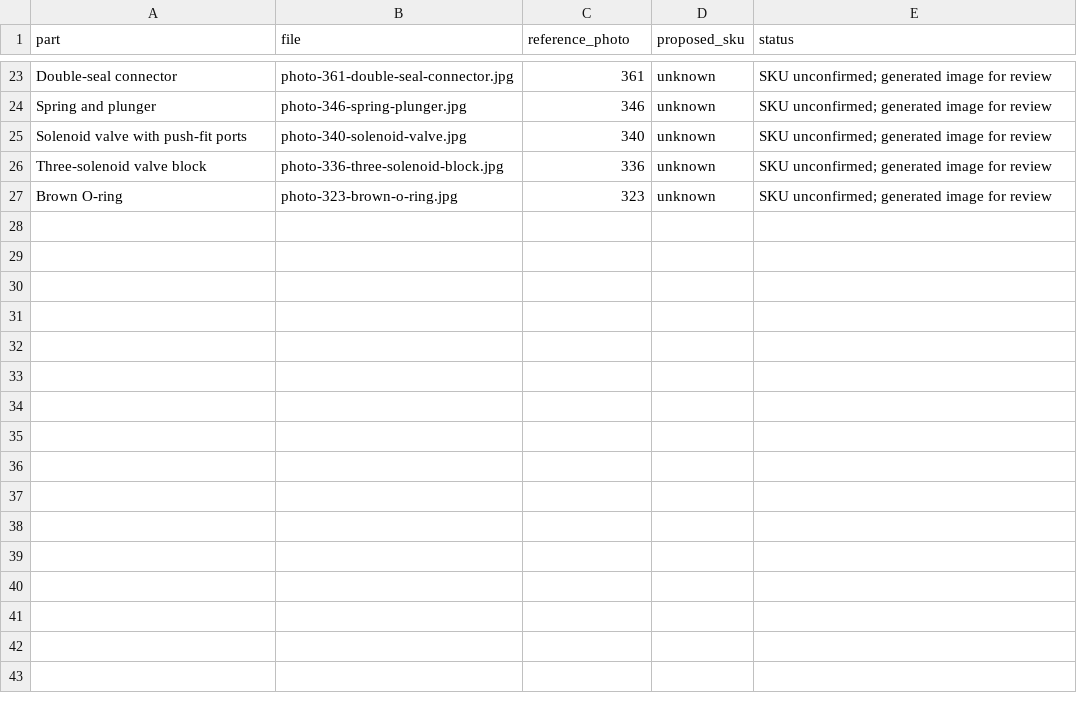
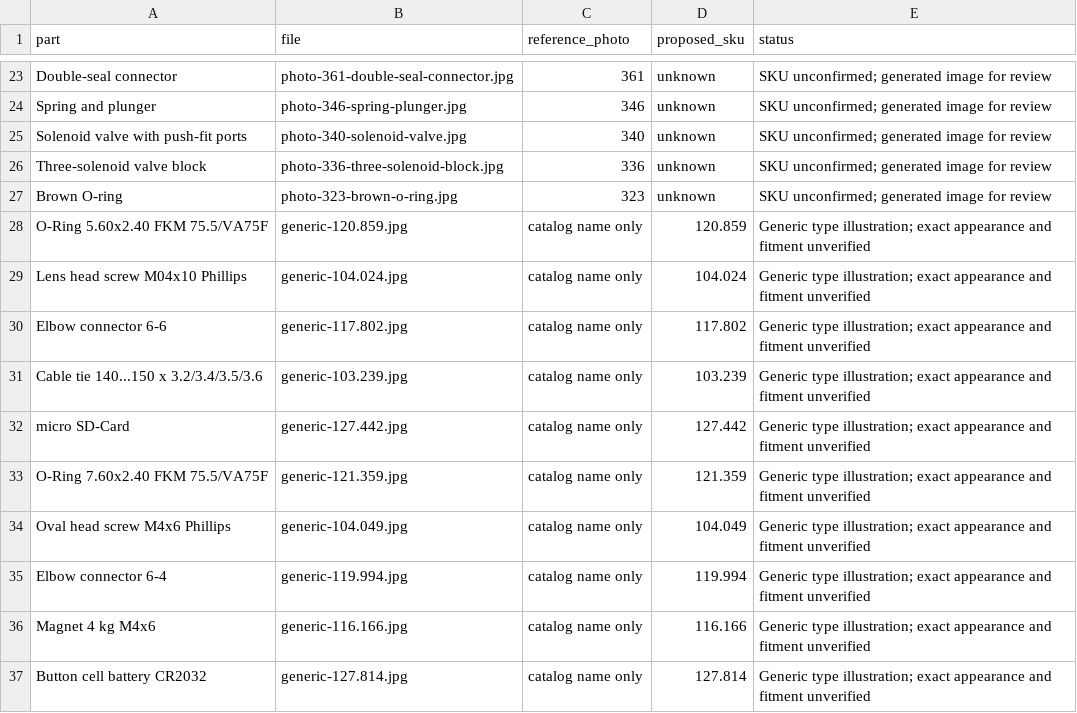
Before and after one commit to octagondevelopment/octagon-catalogo, a CSV file: img/review/image-index.csv, drawn as a sheet; only a part is shown, gaps mark what is left out; the diff names each change by its address in the sheet, - before the commit and + after, or states it on an @@ line.

Commit message:
Add generic part illustrations: batch 1

```diff
--- a/img/review/image-index.csv
+++ b/img/review/image-index.csv
+row 28: O-Ring 5.60x2.40 FKM 75.5/VA75F | generic-120.859.jpg | catalog name only | 120.859 | Generic type illustration; exact appearance and fitment unverified
+row 29: Lens head screw M04x10 Phillips | generic-104.024.jpg | catalog name only | 104.024 | Generic type illustration; exact appearance and fitment unverified
+row 30: Elbow connector 6-6 | generic-117.802.jpg | catalog name only | 117.802 | Generic type illustration; exact appearance and fitment unverified
+row 31: Cable tie 140...150 x 3.2/3.4/3.5/3.6 | generic-103.239.jpg | catalog name only | 103.239 | Generic type illustration; exact appearance and fitment unverified
+row 32: micro SD-Card | generic-127.442.jpg | catalog name only | 127.442 | Generic type illustration; exact appearance and fitment unverified
+row 33: O-Ring 7.60x2.40 FKM 75.5/VA75F | generic-121.359.jpg | catalog name only | 121.359 | Generic type illustration; exact appearance and fitment unverified
+row 34: Oval head screw M4x6 Phillips | generic-104.049.jpg | catalog name only | 104.049 | Generic type illustration; exact appearance and fitment unverified
+row 35: Elbow connector 6-4 | generic-119.994.jpg | catalog name only | 119.994 | Generic type illustration; exact appearance and fitment unverified
+row 36: Magnet 4 kg M4x6 | generic-116.166.jpg | catalog name only | 116.166 | Generic type illustration; exact appearance and fitment unverified
+row 37: Button cell battery CR2032 | generic-127.814.jpg | catalog name only | 127.814 | Generic type illustration; exact appearance and fitment unverified
```
Also changed, not shown: 12 other files.
